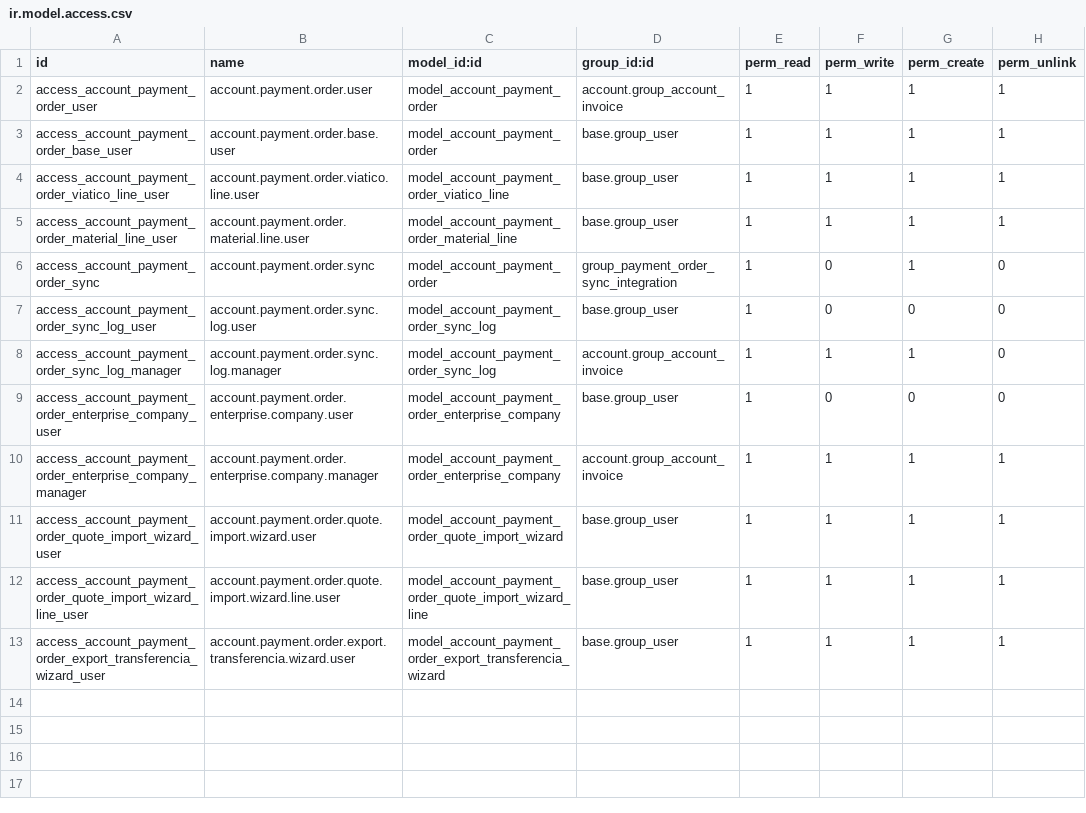
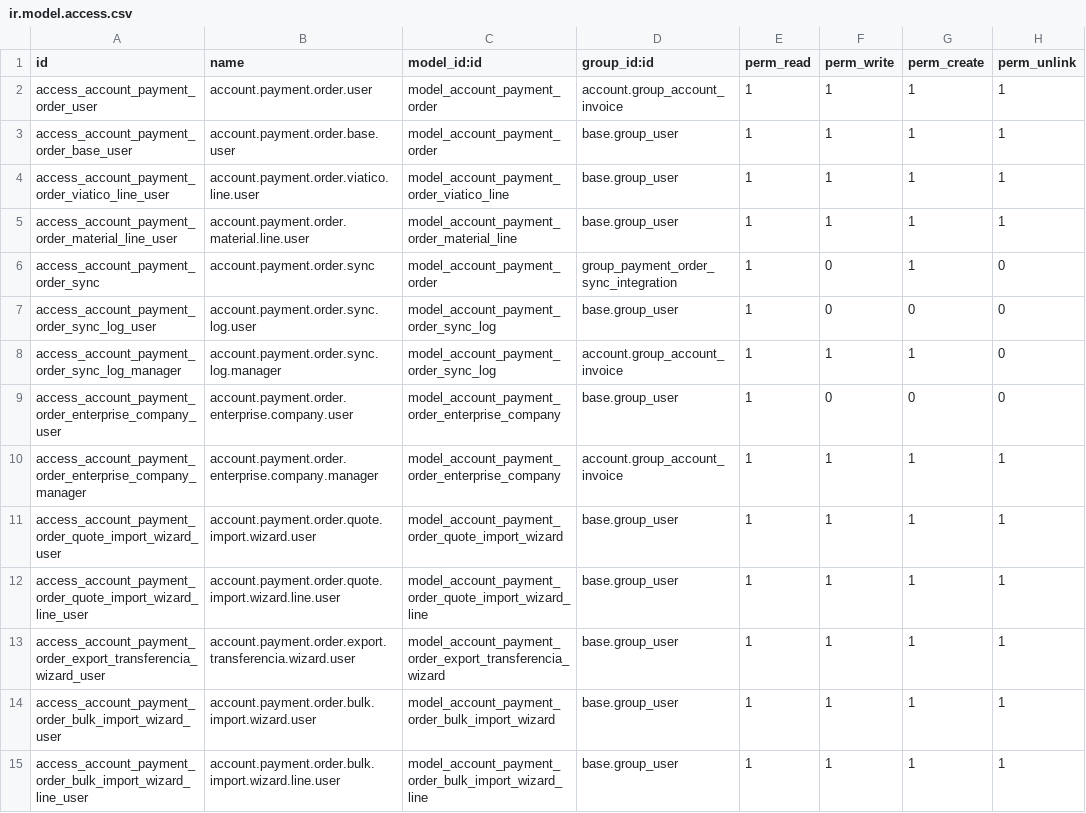
Before and after one commit to AlexConstrutec/odoo19e, a CSV file: construtec_account_payment_order_19/security/ir.model.access.csv, drawn as a sheet; the diff names each change by its address in the sheet, - before the commit and + after, or states it on an @@ line.

```diff
--- a/construtec_account_payment_order_19/security/ir.model.access.csv
+++ b/construtec_account_payment_order_19/security/ir.model.access.csv
+row 14: access_account_payment_order_bulk_import_wizard_user | account.payment.order.bulk.import.wizard.user | model_account_payment_order_bulk_import_wizard | base.group_user | 1 | 1 | 1 | 1
+row 15: access_account_payment_order_bulk_import_wizard_line_user | account.payment.order.bulk.import.wizard.line.user | model_account_payment_order_bulk_import_wizard_line | base.group_user | 1 | 1 | 1 | 1
```
Also changed, not shown: 6 other files.
